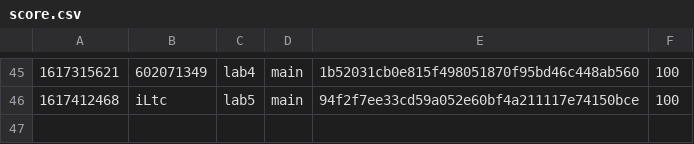
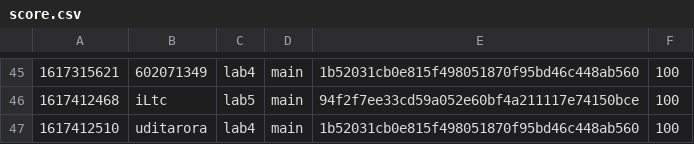
Before and after one commit to nyupcs/pcs-sp21-lab4-scoreboard, a CSV file: score.csv, drawn as a sheet; only a part is shown, gaps mark what is left out.

Commit message:
[Score] uditarora +100
uditarora attacked `main` 1b52031cb0e815f498051870f95bd46c448ab560 of lab4

```diff
--- a/score.csv
+++ b/score.csv
@@ -46 +46,2 @@
 1617412468,iLtc,lab5,main,94f2f7ee33cd59a052e60bf4a211117e74150bce,100
+1617412510,uditarora,lab4,main,1b52031cb0e815f498051870f95bd46c448ab560,100
```
